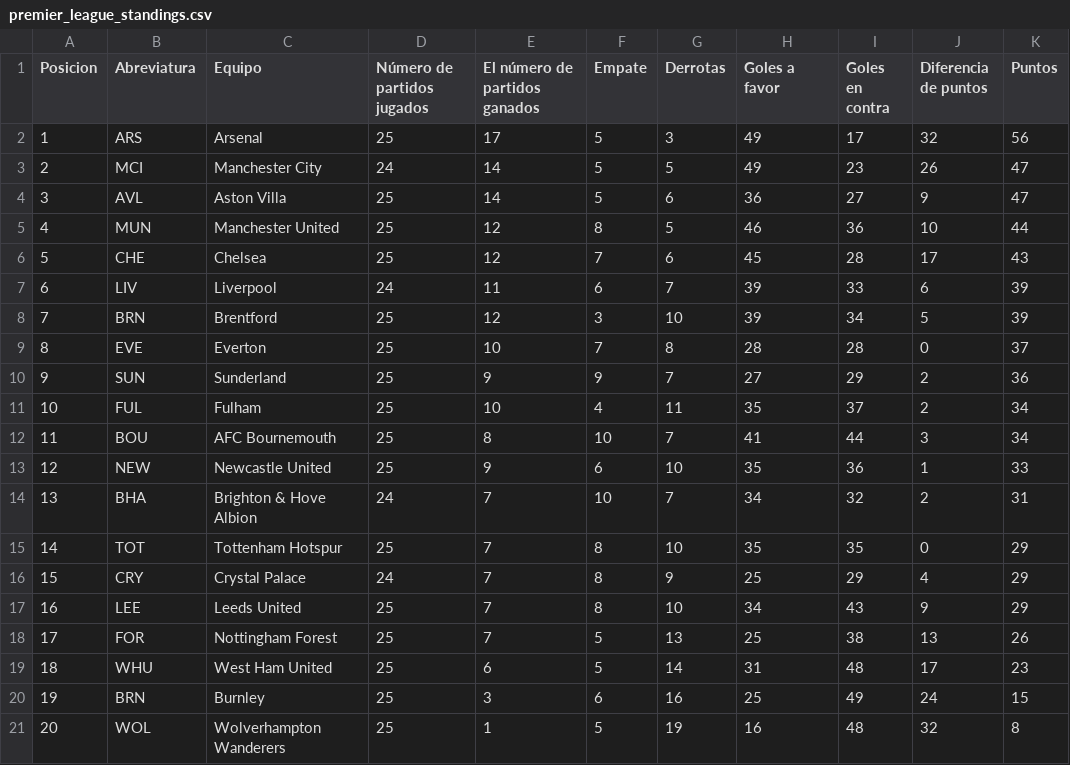
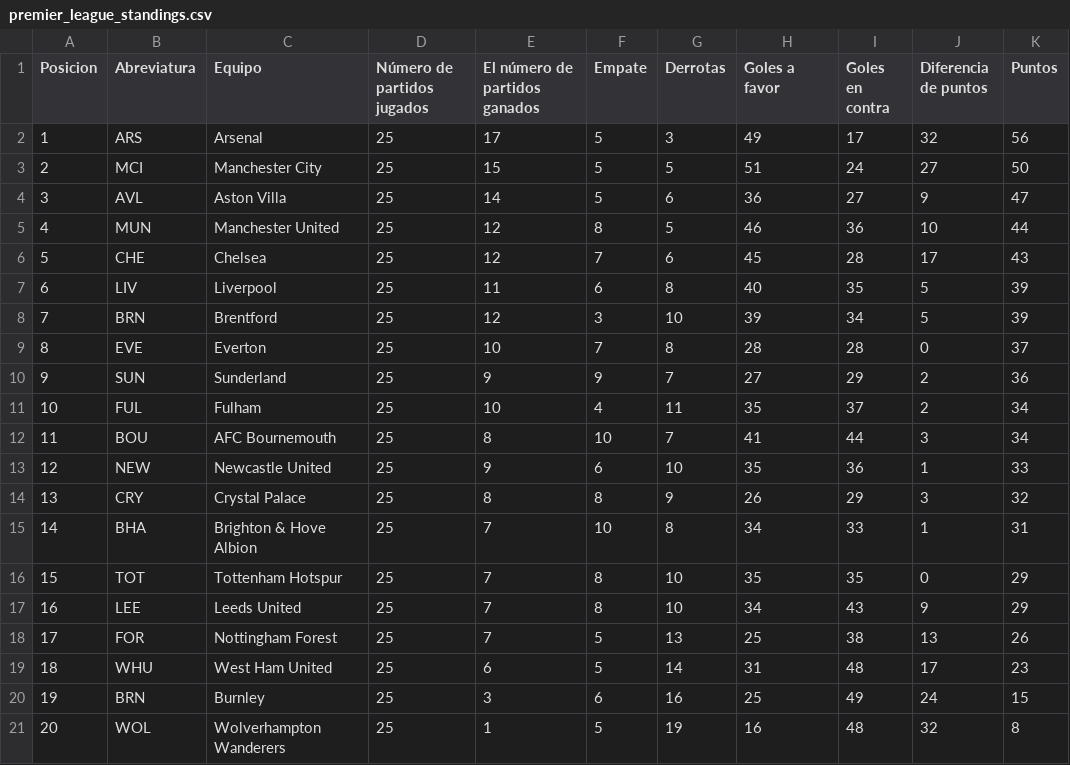
Before and after one commit to AndresPlazas19931504/scrapper-deportes-devops, a CSV file: data/premier_league_standings.csv, drawn as a sheet.

```diff
--- a/data/premier_league_standings.csv
+++ b/data/premier_league_standings.csv
@@ -2,3 +2,3 @@ Posicion,Abreviatura,Equipo,Número de partidos jugados,El número de partidos g
 1,ARS,Arsenal,25,17,5,3,49,17,32,56
-2,MCI,Manchester City,24,14,5,5,49,23,26,47
+2,MCI,Manchester City,25,15,5,5,51,24,27,50
 3,AVL,Aston Villa,25,14,5,6,36,27,9,47
@@ -6,3 +6,3 @@ Posicion,Abreviatura,Equipo,Número de partidos jugados,El número de partidos g
 5,CHE,Chelsea,25,12,7,6,45,28,17,43
-6,LIV,Liverpool,24,11,6,7,39,33,6,39
+6,LIV,Liverpool,25,11,6,8,40,35,5,39
 7,BRN,Brentford,25,12,3,10,39,34,5,39
@@ -13,5 +13,5 @@ Posicion,Abreviatura,Equipo,Número de partidos jugados,El número de partidos g
 12,NEW,Newcastle United,25,9,6,10,35,36,1,33
-13,BHA,Brighton & Hove Albion,24,7,10,7,34,32,2,31
-14,TOT,Tottenham Hotspur,25,7,8,10,35,35,0,29
-15,CRY,Crystal Palace,24,7,8,9,25,29,4,29
+13,CRY,Crystal Palace,25,8,8,9,26,29,3,32
+14,BHA,Brighton & Hove Albion,25,7,10,8,34,33,1,31
+15,TOT,Tottenham Hotspur,25,7,8,10,35,35,0,29
 16,LEE,Leeds United,25,7,8,10,34,43,9,29
```
